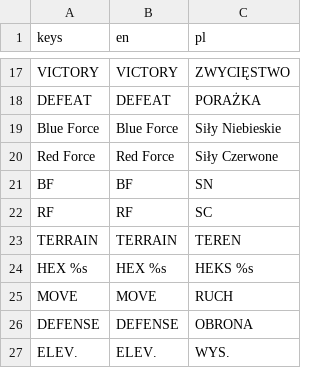
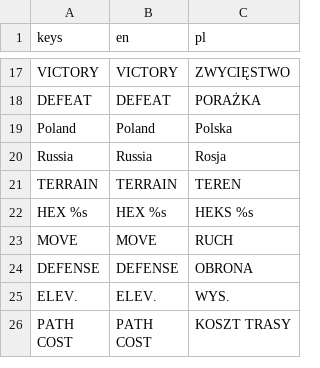
Before and after one commit to dawidczarczynski/eastern-flank, a CSV file: assets/i18n/strings.csv, drawn as a sheet; only a part is shown, gaps mark what is left out; the shorter side is filled out with more unchanged rows; removed rows and columns are numbered as before the commit, all else as after; the diff names each change by its address in the sheet, - before the commit and + after, or states it on an @@ line.

```diff
--- a/assets/i18n/strings.csv
+++ b/assets/i18n/strings.csv
-row 19: Blue Force | Blue Force | Siły Niebieskie
-row 20: Red Force | Red Force | Siły Czerwone
-row 21: BF | BF | SN
-row 22: RF | RF | SC
+row 19: Poland | Poland | Polska
+row 20: Russia | Russia | Rosja
```
Also changed, not shown: 36 other files.
